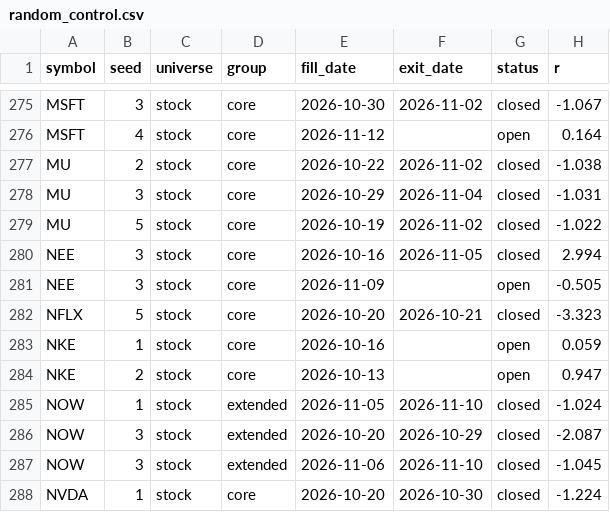
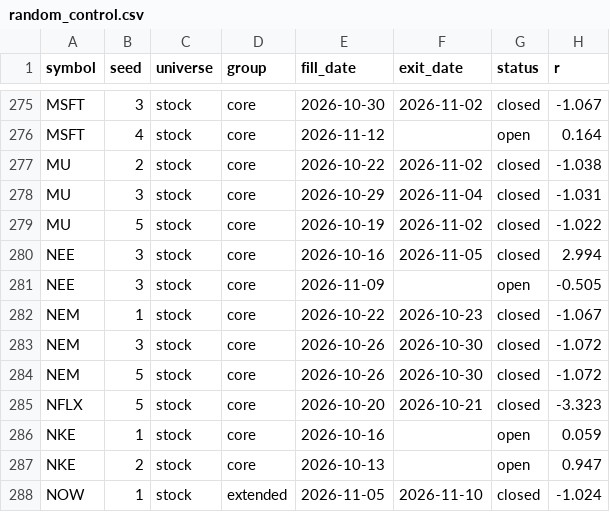
Before and after one commit to fairytrad888/ifi-lab, a CSV file: logs/random_control.csv, drawn as a sheet; only a part is shown, gaps mark what is left out; the shorter side is filled out with more unchanged rows.

```diff
--- a/logs/random_control.csv
+++ b/logs/random_control.csv
@@ -281,2 +281,5 @@ NEE,3,stock,core,2026-10-16,2026-11-05,closed,2.994
 NEE,3,stock,core,2026-11-09,,open,-0.505
+NEM,1,stock,core,2026-10-22,2026-10-23,closed,-1.067
+NEM,3,stock,core,2026-10-26,2026-10-30,closed,-1.072
+NEM,5,stock,core,2026-10-26,2026-10-30,closed,-1.072
 NFLX,5,stock,core,2026-10-20,2026-10-21,closed,-3.323
```
Also changed, not shown: logs/paper_trades.csv, reports/results/P1_h4_etfs.csv, 28 other files.
